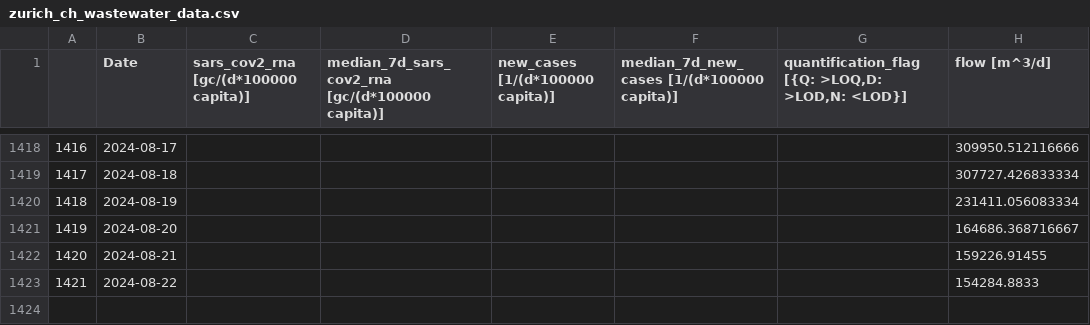
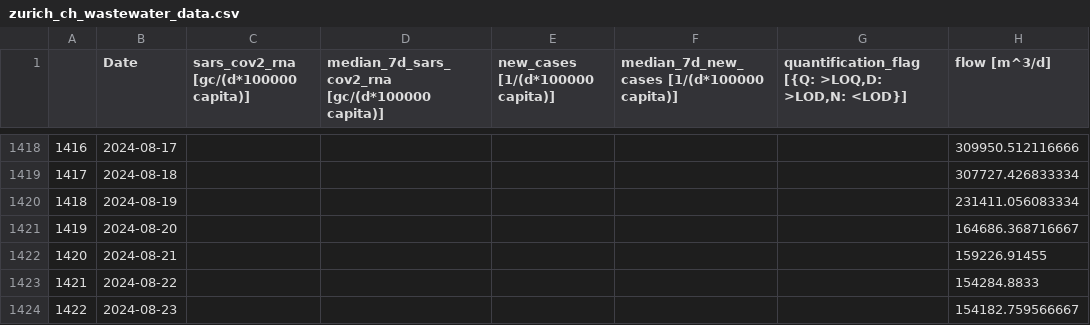
Before and after one commit to necsi/WHN-Wastewater-Data, a CSV file: data/Switzerland/zurich_ch_wastewater_data.csv, drawn as a sheet; only a part is shown, gaps mark what is left out; the diff names each change by its address in the sheet, - before the commit and + after, or states it on an @@ line.

```diff
--- a/data/Switzerland/zurich_ch_wastewater_data.csv
+++ b/data/Switzerland/zurich_ch_wastewater_data.csv
+row 1424: 1422 | 2024-08-23 |  |  |  |  |  | 154182.759566667
```
